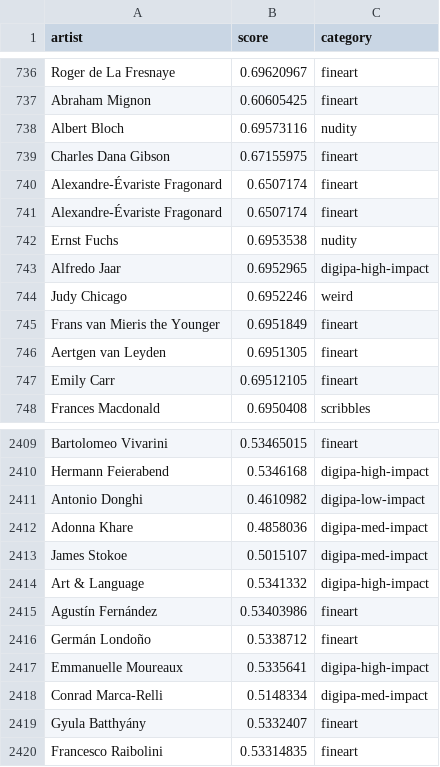
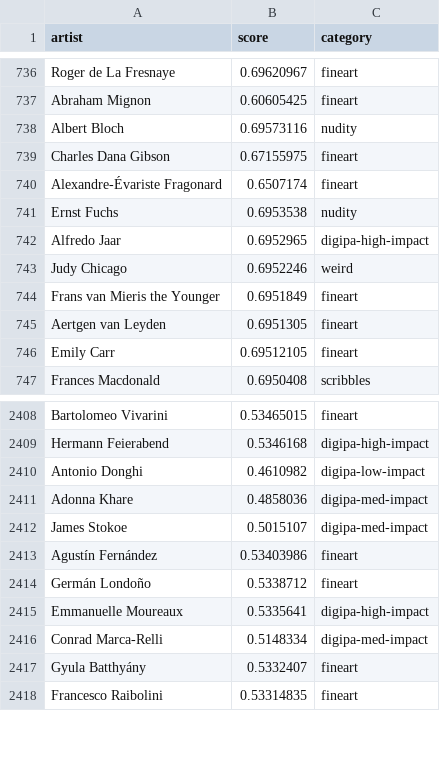
Before and after one commit to JustAnOkapi/stable-diffusion-webui, a CSV file: artists.csv, drawn as a sheet; only a part is shown, gaps mark what is left out.

Commit message:
Remove duplicate artists.

```diff
--- a/artists.csv
+++ b/artists.csv
@@ -740,3 +740,2 @@ Charles Dana Gibson,0.67155975,fineart
 Alexandre-Évariste Fragonard,0.6507174,fineart
-Alexandre-Évariste Fragonard,0.6507174,fineart
 Ernst Fuchs,0.6953538,nudity
@@ -2413,3 +2412,2 @@ Adonna Khare,0.4858036,digipa-med-impact
 James Stokoe,0.5015107,digipa-med-impact
-Art & Language,0.5341332,digipa-high-impact
 Agustín Fernández,0.53403986,fineart
```
